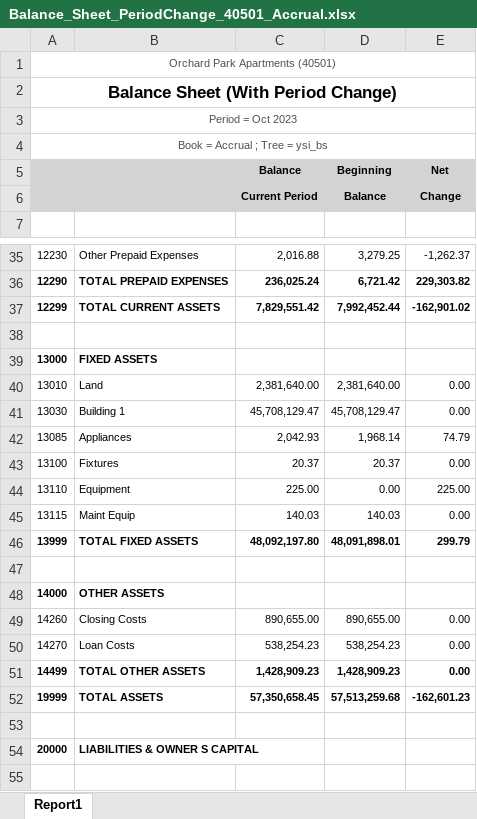
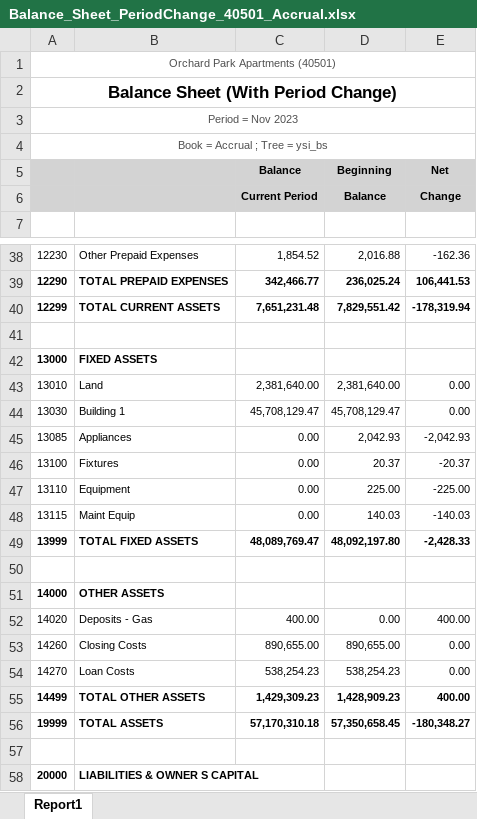
Before and after one commit to Third-Quartile/RentInsite, an Excel workbook: Q3/orchardPark/Balance_Sheet_PeriodChange_40501_Accrual.xlsx, sheet Report1, drawn as a sheet; only a part is shown, gaps mark what is left out; the shorter side is filled out with more unchanged rows; values as stored, in another font and other column widths than the file's, no borders; addresses are those after the commit; the diff covers the shown part only; the diff names each change by its address in the sheet, - before the commit and + after, or states it on an @@ line.

```diff
--- a/Q3/orchardPark/Balance_Sheet_PeriodChange_40501_Accrual.xlsx (sheet Report1)
+++ b/Q3/orchardPark/Balance_Sheet_PeriodChange_40501_Accrual.xlsx (sheet Report1)
-A3: Period = Oct 2023
+A3: Period = Nov 2023
-C38 (Balance): 2,016.88
+C38 (Balance): 1,854.52
-D38 (Beginning): 3,279.25
+D38 (Beginning): 2,016.88
-E38 (Net): -1,262.37
+E38 (Net): -162.36
-C39 (Balance): 236,025.24
+C39 (Balance): 342,466.77
-D39 (Beginning): 6,721.42
+D39 (Beginning): 236,025.24
-E39 (Net): 229,303.82
+E39 (Net): 106,441.53
-C40 (Balance): 7,829,551.42
+C40 (Balance): 7,651,231.48
-D40 (Beginning): 7,992,452.44
+D40 (Beginning): 7,829,551.42
-E40 (Net): -162,901.02
+E40 (Net): -178,319.94
-C45 (Balance): 2,042.93
+C45 (Balance): 0.00
-D45 (Beginning): 1,968.14
+D45 (Beginning): 2,042.93
-E45 (Net): 74.79
+E45 (Net): -2,042.93
-C46 (Balance): 20.37
+C46 (Balance): 0.00
-E46 (Net): 0.00
+E46 (Net): -20.37
-C47 (Balance): 225.00
+C47 (Balance): 0.00
-D47 (Beginning): 0.00
+D47 (Beginning): 225.00
-E47 (Net): 225.00
+E47 (Net): -225.00
-C48 (Balance): 140.03
+C48 (Balance): 0.00
-E48 (Net): 0.00
+E48 (Net): -140.03
-C49 (Balance): 48,092,197.80
+C49 (Balance): 48,089,769.47
-D49 (Beginning): 48,091,898.01
+D49 (Beginning): 48,092,197.80
-E49 (Net): 299.79
+E49 (Net): -2,428.33
+row 52: 14020 | Deposits - Gas | 400.00 | 0.00 | 400.00
-C55 (Balance): 1,428,909.23
+C55 (Balance): 1,429,309.23
-E55 (Net): 0.00
+E55 (Net): 400.00
-C56 (Balance): 57,350,658.45
+C56 (Balance): 57,170,310.18
-D56 (Beginning): 57,513,259.68
+D56 (Beginning): 57,350,658.45
-E56 (Net): -162,601.23
+E56 (Net): -180,348.27
```
Also changed, not shown: 4 added rows and 69 edited cells elsewhere in this sheet, Q3/orchardPark/Cash_Flow_40501_Accrual.xlsx, Q3/orchardPark/Income_Statement_40501_Accrual.xlsx, 8 other files.
